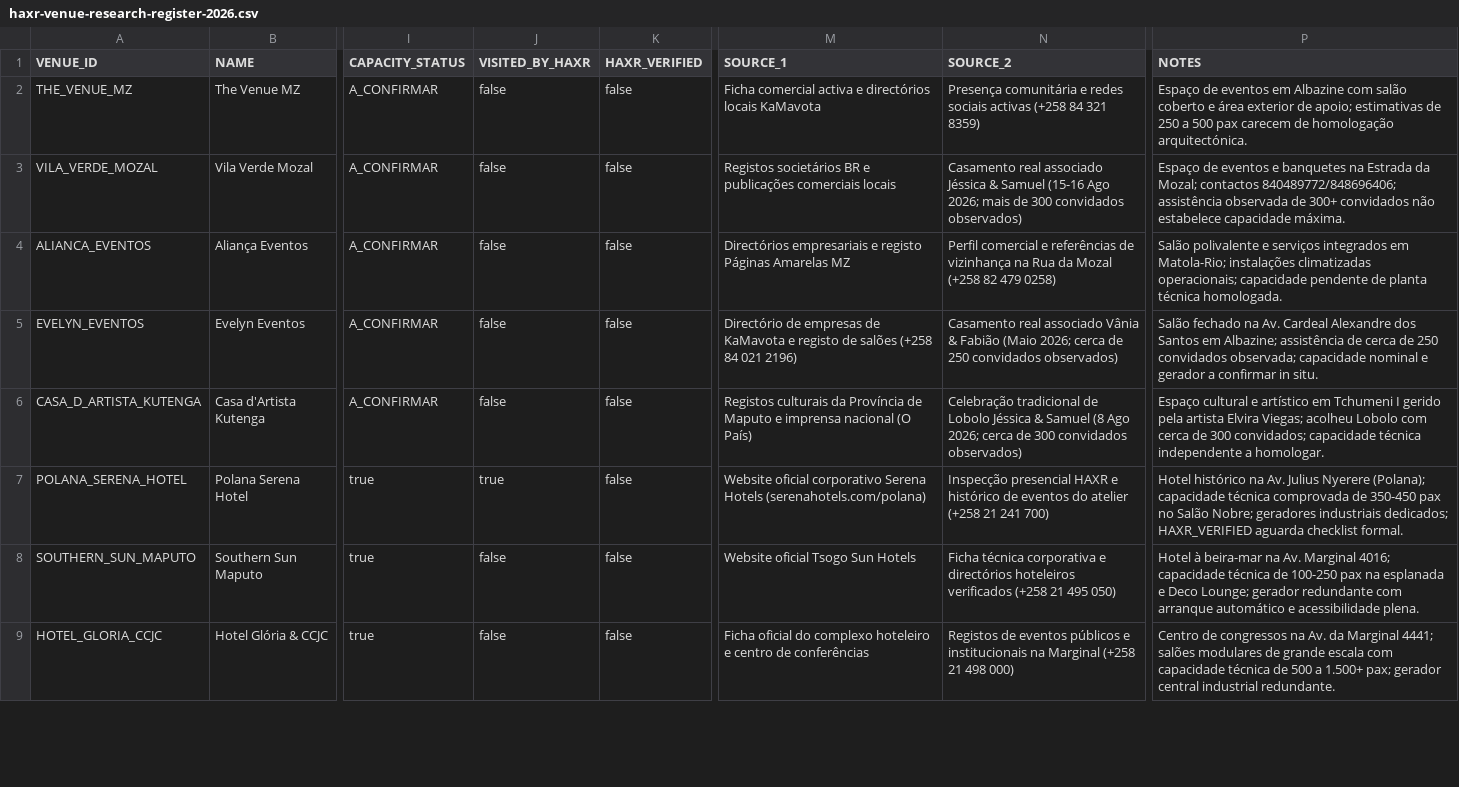
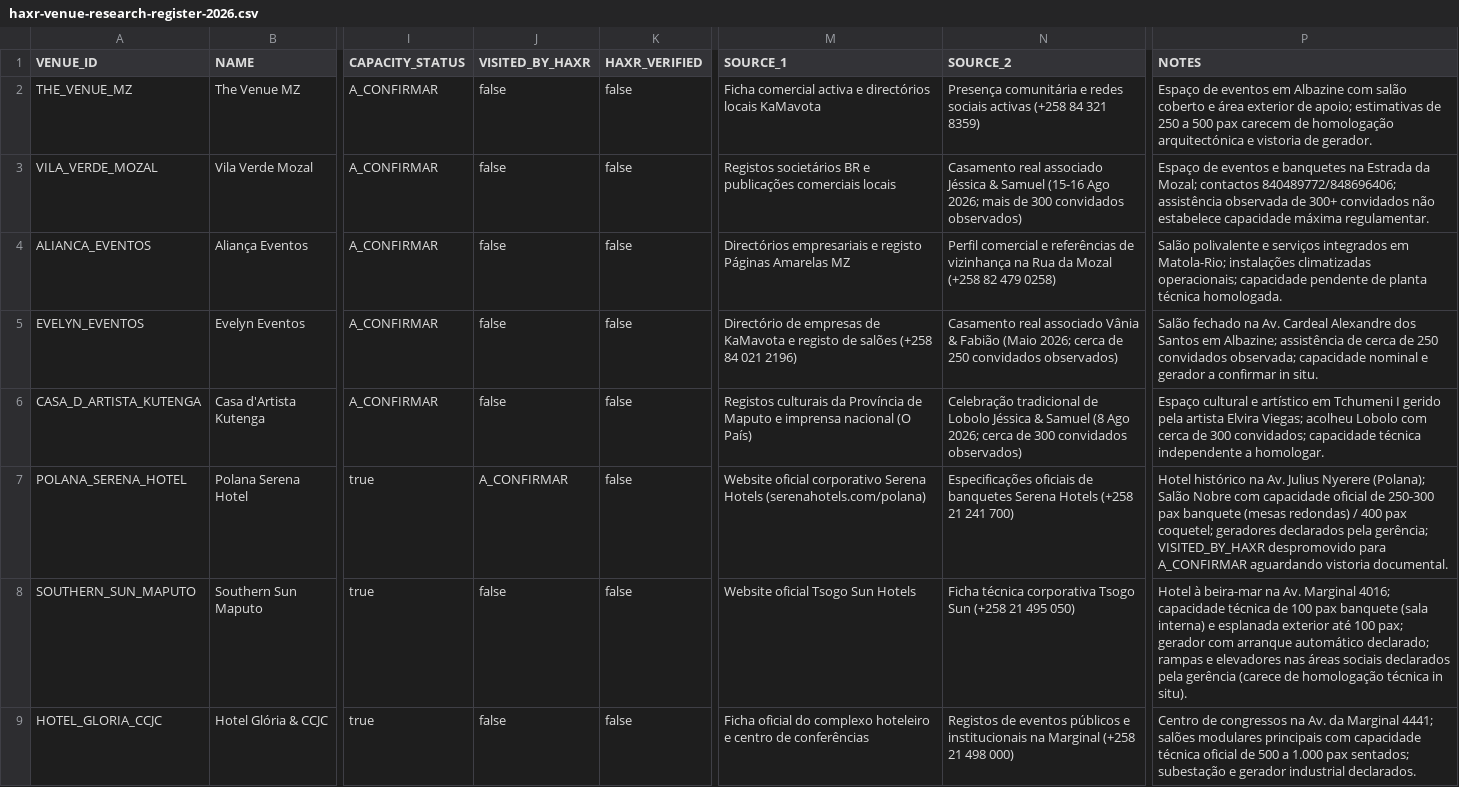
Before and after one commit to MrDimande/haxrsignatureweb, a CSV file: docs/venues/haxr-venue-research-register-2026.csv, drawn as a sheet; only a part is shown, gaps mark what is left out; the diff covers the shown part only; the diff names each change by its address in the sheet, - before the commit and + after, or states it on an @@ line.

Commit message:
docs(venues): execute final governance corrections and consistency gate (phase e.0)

```diff
--- a/docs/venues/haxr-venue-research-register-2026.csv
+++ b/docs/venues/haxr-venue-research-register-2026.csv
-P2 (NOTES): …de homologação arquitectónica.
+P2 (NOTES): …de homologação arquitectónica e vistoria de gerador.
-P3 (NOTES): …estabelece capacidade máxima.
+P3 (NOTES): …estabelece capacidade máxima regulamentar.
-J7 (VISITED_BY_HAXR): true
+J7 (VISITED_BY_HAXR): A_CONFIRMAR
-N7 (SOURCE_2): Inspecção presencial HAXR e histórico de eventos do atelier (+258 21…
+N7 (SOURCE_2): Especificações oficiais de banquetes Serena Hotels (+258 21…
-P7 (NOTES): …Nyerere (Polana); capacidade técnica comprovada de 350-450 pax no Salão Nobre; geradores industriais dedicados; HAXR_VERIFIED aguarda checklist formal.
+P7 (NOTES): …Nyerere (Polana); Salão Nobre com capacidade oficial de 250-300 pax banquete (mesas redondas) / 400 pax coquetel; geradores declarados pela gerência; VISITED_BY_HAXR despromovido para A_CONFIRMAR aguardando vistoria documental.
-N8 (SOURCE_2): …técnica corporativa e directórios hoteleiros verificados (+258 21…
+N8 (SOURCE_2): …técnica corporativa Tsogo Sun (+258 21…
-P8 (NOTES): …técnica de 100-250 pax na esplanada e Deco Lounge; gerador redundante com arranque automático e acessibilidade plena.
+P8 (NOTES): …técnica de 100 pax banquete (sala interna) e esplanada exterior até 100 pax; gerador com arranque automático declarado; rampas e elevadores nas áreas sociais declarados pela gerência (carece de homologação técnica in situ).
-P9 (NOTES): …salões modulares de grande escala com capacidade técnica de 500 a 1.500+ pax; gerador central industrial redundante.
+P9 (NOTES): …salões modulares principais com capacidade técnica oficial de 500 a 1.000 pax sentados; subestação e gerador industrial declarados.
```
Also changed, not shown: 15 edited cells elsewhere in this file, 3 other files.
